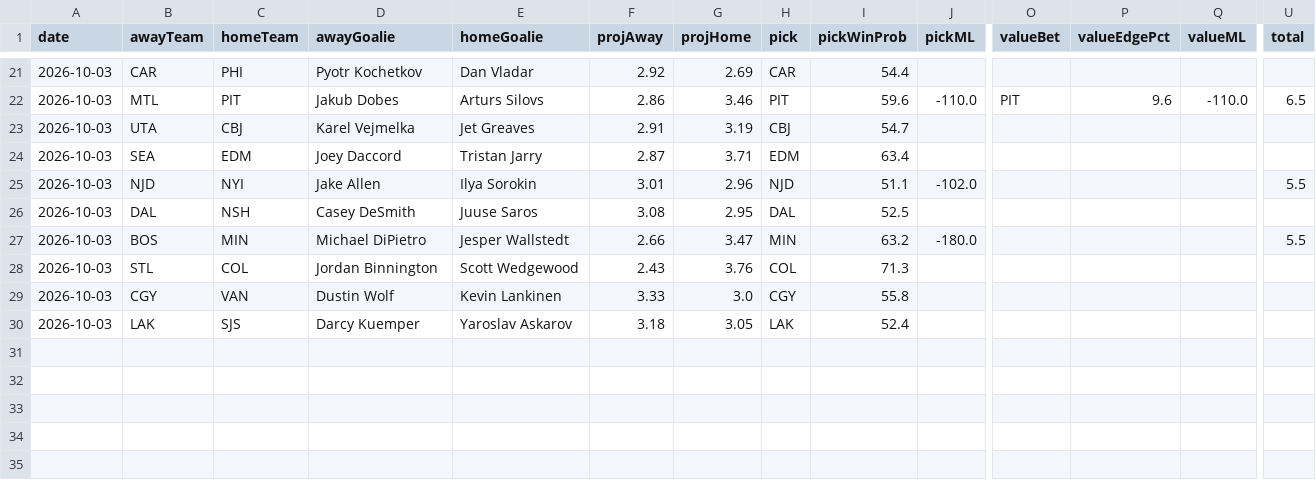
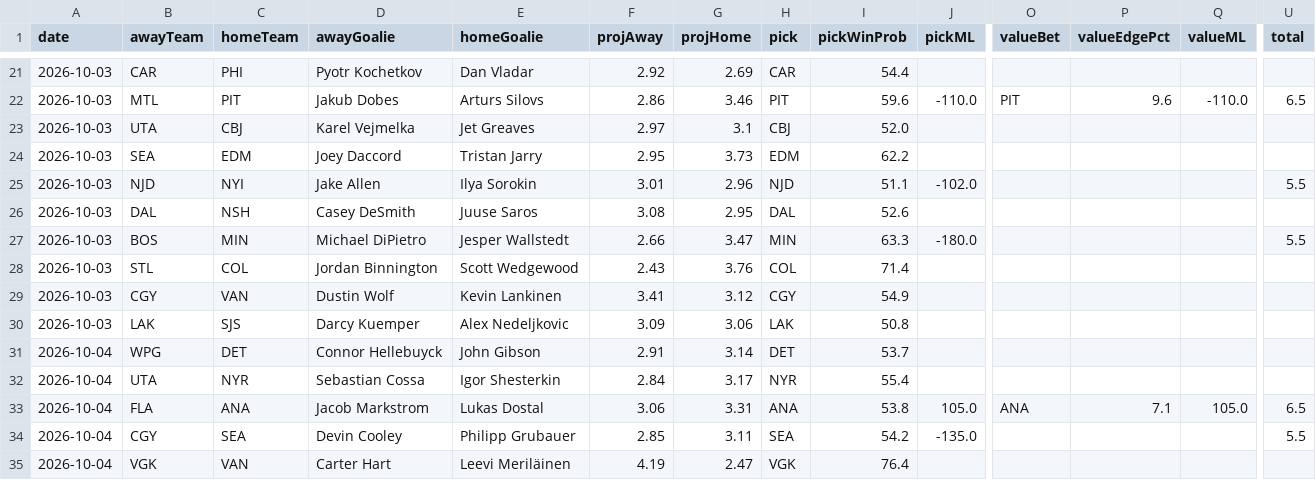
Before and after one commit to CarsonBillig/nhl-model, a CSV file: output/history.csv, drawn as a sheet; only a part is shown, gaps mark what is left out; rows hold the shown columns only; the diff covers the shown part only; the diff names each change by its address in the sheet, - before the commit and + after, or states it on an @@ line.

```diff
--- a/output/history.csv
+++ b/output/history.csv
-F23 (projAway): 2.91
+F23 (projAway): 2.97
-G23 (projHome): 3.19
+G23 (projHome): 3.1
-I23 (pickWinProb): 54.7
+I23 (pickWinProb): 52.0
-F24 (projAway): 2.87
+F24 (projAway): 2.95
-G24 (projHome): 3.71
+G24 (projHome): 3.73
-I24 (pickWinProb): 63.4
+I24 (pickWinProb): 62.2
-I26 (pickWinProb): 52.5
+I26 (pickWinProb): 52.6
-I27 (pickWinProb): 63.2
+I27 (pickWinProb): 63.3
-I28 (pickWinProb): 71.3
+I28 (pickWinProb): 71.4
-F29 (projAway): 3.33
+F29 (projAway): 3.41
-G29 (projHome): 3.0
+G29 (projHome): 3.12
-I29 (pickWinProb): 55.8
+I29 (pickWinProb): 54.9
-E30 (homeGoalie): Yaroslav Askarov
+E30 (homeGoalie): Alex Nedeljkovic
-F30 (projAway): 3.18
+F30 (projAway): 3.09
-G30 (projHome): 3.05
+G30 (projHome): 3.06
-I30 (pickWinProb): 52.4
+I30 (pickWinProb): 50.8
+row 31: 2026-10-04 | WPG | DET | Connor Hellebuyck | John Gibson | 2.91 | 3.14 | DET | 53.7
+row 32: 2026-10-04 | UTA | NYR | Sebastian Cossa | Igor Shesterkin | 2.84 | 3.17 | NYR | 55.4
+row 33: 2026-10-04 | FLA | ANA | Jacob Markstrom | Lukas Dostal | 3.06 | 3.31 | ANA | 53.8 | 105.0 | ANA | 7.1 | 105.0 | 6.5
+row 34: 2026-10-04 | CGY | SEA | Devin Cooley | Philipp Grubauer | 2.85 | 3.11 | SEA | 54.2 | -135.0 |  |  |  | 5.5
+row 35: 2026-10-04 | VGK | VAN | Carter Hart | Leevi Meriläinen | 4.19 | 2.47 | VGK | 76.4
```
Also changed, not shown: 38 edited cells elsewhere in this file, output/ledger.csv, output/line_snapshots.csv, 5 other files.
